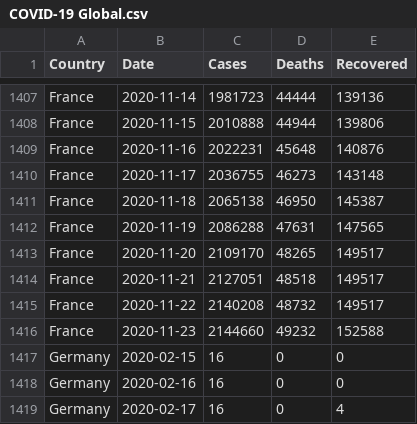
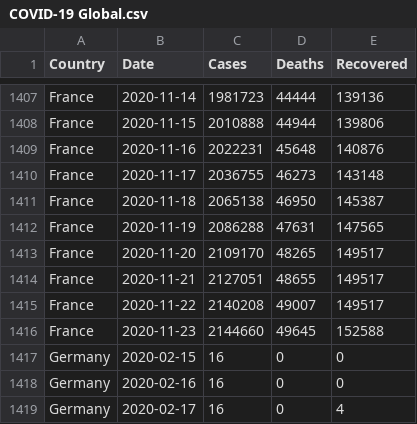
Before and after one commit to MMR-19/COVID-19-Data, a CSV file: COVID-19 Global.csv, drawn as a sheet; only a part is shown, gaps mark what is left out.

Commit message:
Global - 23/Nov/2020

```diff
--- a/COVID-19 Global.csv
+++ b/COVID-19 Global.csv
@@ -1413,5 +1413,5 @@ France,2020-11-19,2086288,47631,147565
 France,2020-11-20,2109170,48265,149517
-France,2020-11-21,2127051,48518,149517
-France,2020-11-22,2140208,48732,149517
-France,2020-11-23,2144660,49232,152588
+France,2020-11-21,2127051,48655,149517
+France,2020-11-22,2140208,49007,149517
+France,2020-11-23,2144660,49645,152588
 Germany,2020-02-15,16,0,0
```
